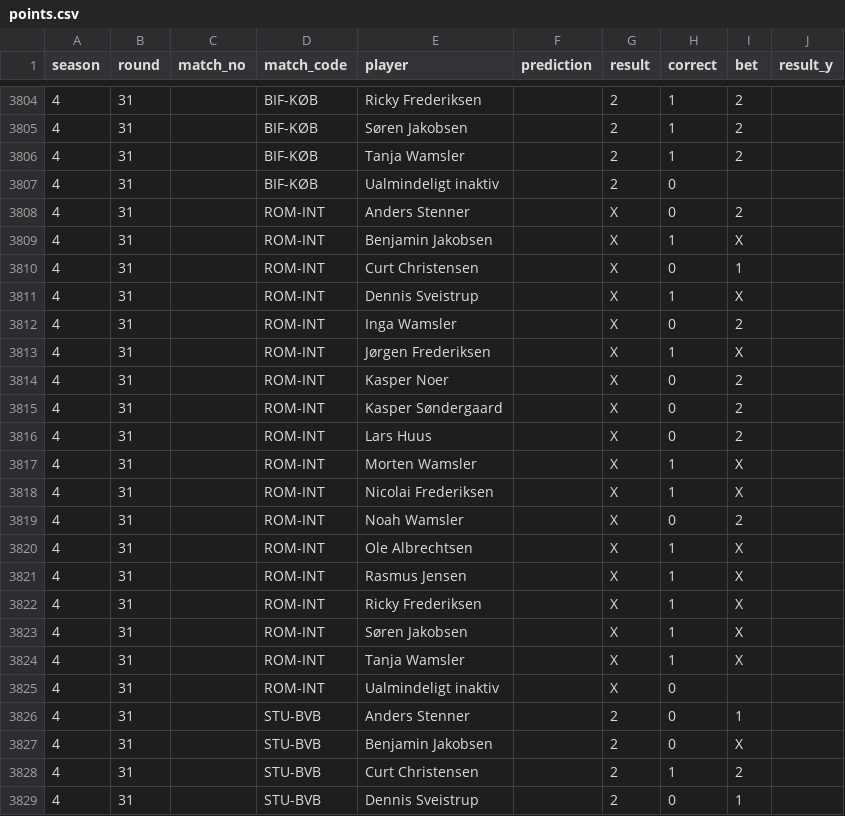
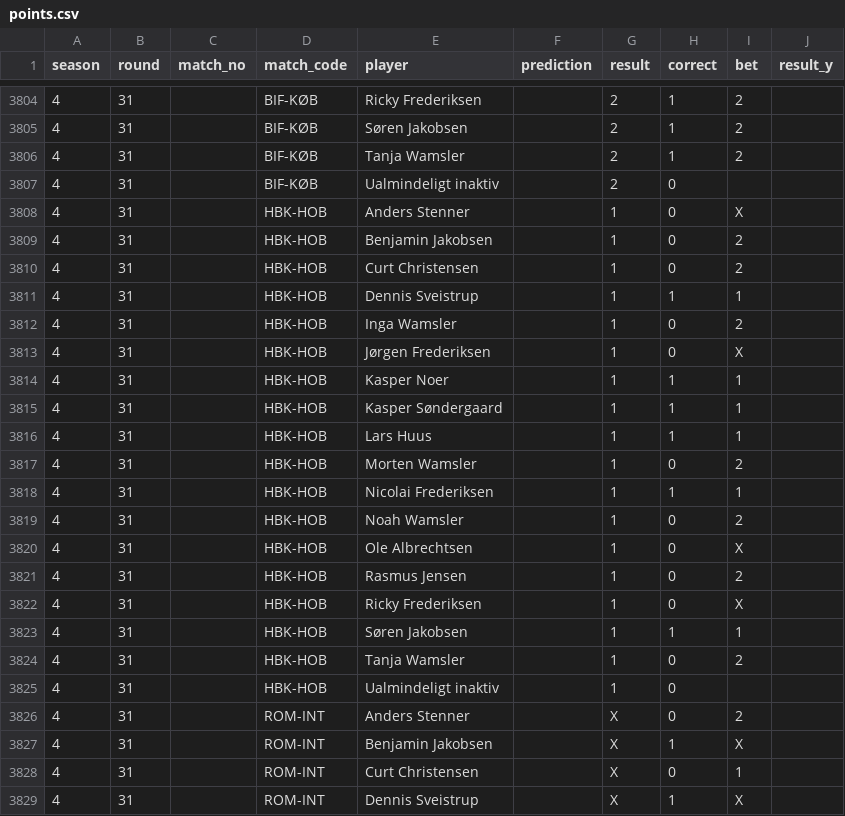
Before and after one commit to Stenner93/Odds, a CSV file: data/points.csv, drawn as a sheet; only a part is shown, gaps mark what is left out; the shorter side is filled out with more unchanged rows; the diff names each change by its address in the sheet, - before the commit and + after, or states it on an @@ line.

```diff
--- a/data/points.csv
+++ b/data/points.csv
+row 3808: 4 | 31 |  | HBK-HOB | Anders Stenner |  | 1 | 0 | X
+row 3809: 4 | 31 |  | HBK-HOB | Benjamin Jakobsen |  | 1 | 0 | 2
+row 3810: 4 | 31 |  | HBK-HOB | Curt Christensen |  | 1 | 0 | 2
+row 3811: 4 | 31 |  | HBK-HOB | Dennis Sveistrup |  | 1 | 1 | 1
+row 3812: 4 | 31 |  | HBK-HOB | Inga Wamsler |  | 1 | 0 | 2
+row 3813: 4 | 31 |  | HBK-HOB | Jørgen Frederiksen |  | 1 | 0 | X
+row 3814: 4 | 31 |  | HBK-HOB | Kasper Noer |  | 1 | 1 | 1
+row 3815: 4 | 31 |  | HBK-HOB | Kasper Søndergaard |  | 1 | 1 | 1
+row 3816: 4 | 31 |  | HBK-HOB | Lars Huus |  | 1 | 1 | 1
+row 3817: 4 | 31 |  | HBK-HOB | Morten Wamsler |  | 1 | 0 | 2
+row 3818: 4 | 31 |  | HBK-HOB | Nicolai Frederiksen |  | 1 | 1 | 1
+row 3819: 4 | 31 |  | HBK-HOB | Noah Wamsler |  | 1 | 0 | 2
+row 3820: 4 | 31 |  | HBK-HOB | Ole Albrechtsen |  | 1 | 0 | X
+row 3821: 4 | 31 |  | HBK-HOB | Rasmus Jensen |  | 1 | 0 | 2
+row 3822: 4 | 31 |  | HBK-HOB | Ricky Frederiksen |  | 1 | 0 | X
+row 3823: 4 | 31 |  | HBK-HOB | Søren Jakobsen |  | 1 | 1 | 1
+row 3824: 4 | 31 |  | HBK-HOB | Tanja Wamsler |  | 1 | 0 | 2
+row 3825: 4 | 31 |  | HBK-HOB | Ualmindeligt inaktiv |  | 1 | 0
```
Also changed, not shown: data/odds.csv, data/weekly_matches.csv, 1 other file.
